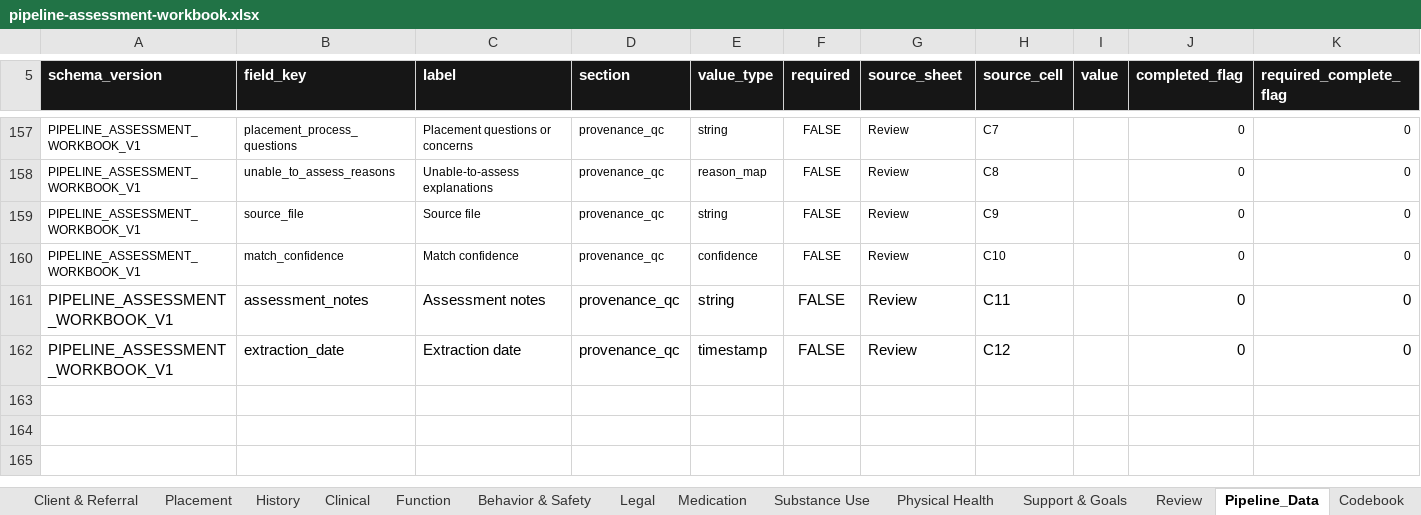
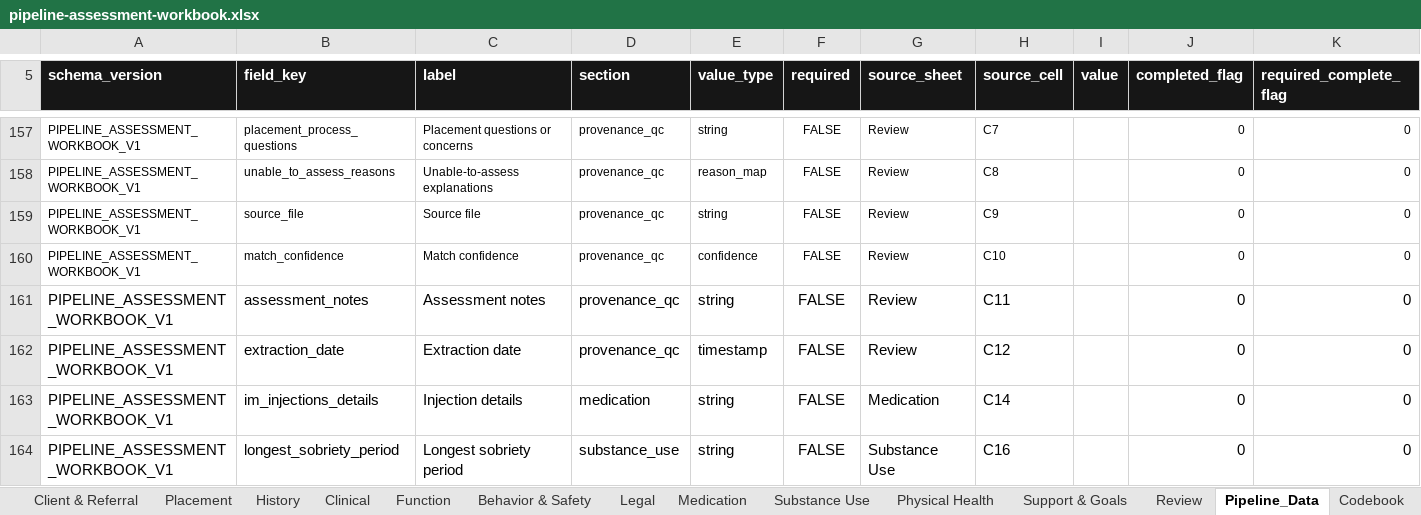
Before and after one commit to 3wilsoneric/pipeline-app, an Excel workbook: public/templates/pipeline-assessment-workbook.xlsx, sheet Pipeline_Data, drawn as a sheet; only a part is shown, gaps mark what is left out; values as stored, in another font and other column widths than the file's, no borders; the diff names each change by its address in the sheet, - before the commit and + after, or states it on an @@ line.

Commit message:
Implement assessor assessment and referral workflow updates

```diff
--- a/public/templates/pipeline-assessment-workbook.xlsx (sheet Pipeline_Data)
+++ b/public/templates/pipeline-assessment-workbook.xlsx (sheet Pipeline_Data)
+row 163: PIPELINE_ASSESSMENT_WORKBOOK_V1 | im_injections_details | Injection details | medication | string | FALSE | Medication | C14 |  | 0 | 0
+row 164: PIPELINE_ASSESSMENT_WORKBOOK_V1 | longest_sobriety_period | Longest sobriety period | substance_use | string | FALSE | Substance Use | C16 |  | 0 | 0
```
Also changed, not shown: sheet Codebook, sheet Medication, sheet Substance Use, 29 other files.
